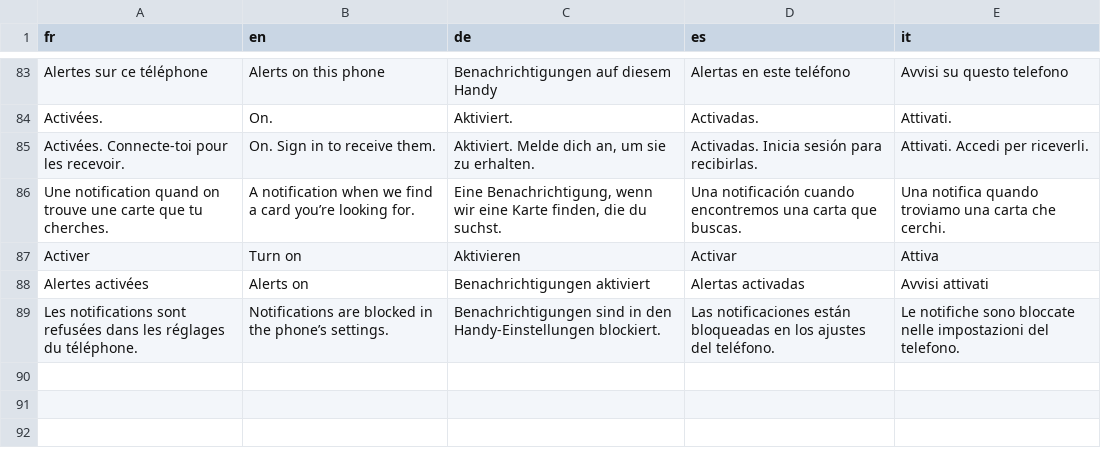
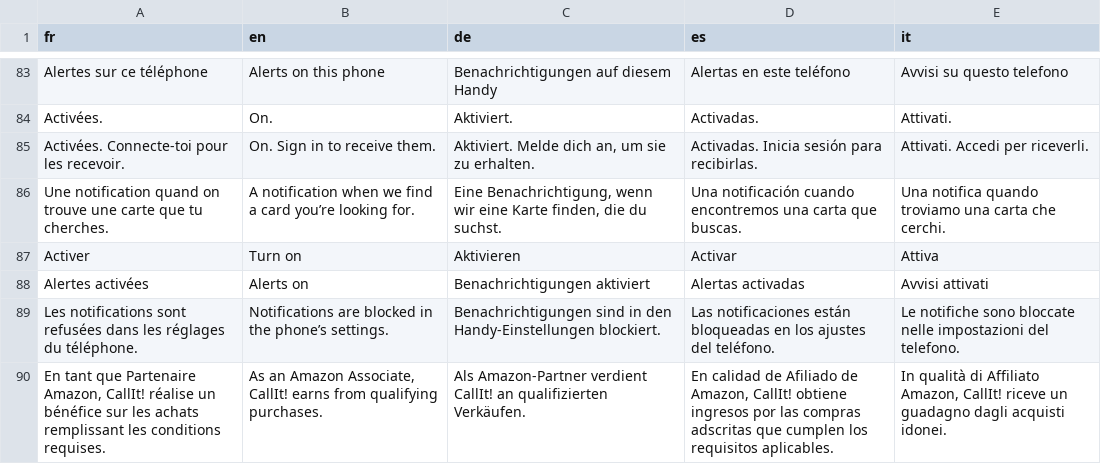
Before and after one commit to blevdosmiles/callit, a TSV file: i18n/textes-revenus.tsv, drawn as a sheet; only a part is shown, gaps mark what is left out; the diff names each change by its address in the sheet, - before the commit and + after, or states it on an @@ line.

```diff
--- a/i18n/textes-revenus.tsv
+++ b/i18n/textes-revenus.tsv
+row 90: En tant que Partenaire Amazon, CallIt! réalise un bénéfice sur les achats remplissant les conditions requises. | As an Amazon Associate, CallIt! earns from qualifying purchases. | Als Amazon-Partner verdient CallIt! an qualifizierten Verkäufen. | En calidad de Afiliado de Amazon, CallIt! obtiene ingresos por las compras adscritas que cumplen los requisitos aplicables. | In qualità di Affiliato Amazon, CallIt! riceve un guadagno dagli acquisti idonei.
```
Also changed, not shown: 6 other files.
